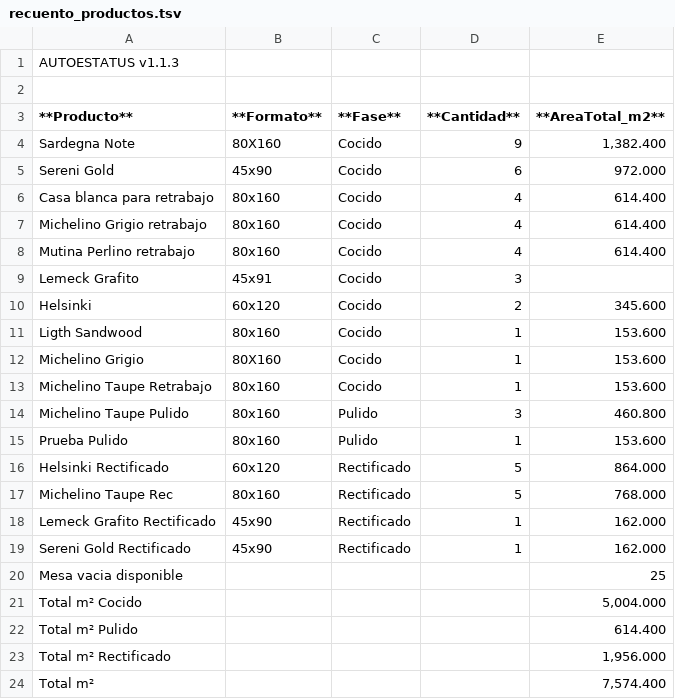
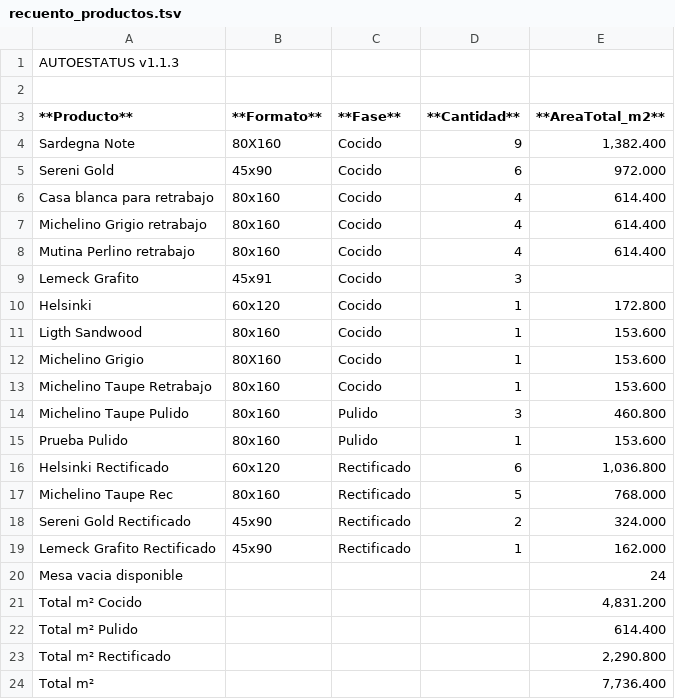
Before and after one commit to Dienicx/AUTOESTATUS, a TSV file: docs/recuento_productos.tsv, drawn as a sheet.

Commit message:
AUTOESTATUS update 2026-03-16 22:18:09

```diff
--- a/docs/recuento_productos.tsv
+++ b/docs/recuento_productos.tsv
@@ -9,3 +9,3 @@ Mutina Perlino retrabajo	80x160	Cocido	4	614.400
 Lemeck Grafito	45x91	Cocido	3	
-Helsinki	60x120	Cocido	2	345.600
+Helsinki	60x120	Cocido	1	172.800
 Ligth Sandwood	80x160	Cocido	1	153.600
@@ -15,10 +15,10 @@ Michelino Taupe Pulido	80x160	Pulido	3	460.800
 Prueba Pulido	80x160	Pulido	1	153.600
-Helsinki Rectificado	60x120	Rectificado	5	864.000
+Helsinki Rectificado	60x120	Rectificado	6	1,036.800
 Michelino Taupe Rec	80x160	Rectificado	5	768.000
+Sereni Gold Rectificado	45x90	Rectificado	2	324.000
 Lemeck Grafito Rectificado	45x90	Rectificado	1	162.000
-Sereni Gold Rectificado	45x90	Rectificado	1	162.000
-Mesa vacia disponible				25
-Total m² Cocido				5,004.000
+Mesa vacia disponible				24
+Total m² Cocido				4,831.200
 Total m² Pulido				614.400
-Total m² Rectificado				1,956.000
-Total m²				7,574.400
+Total m² Rectificado				2,290.800
+Total m²				7,736.400
```
